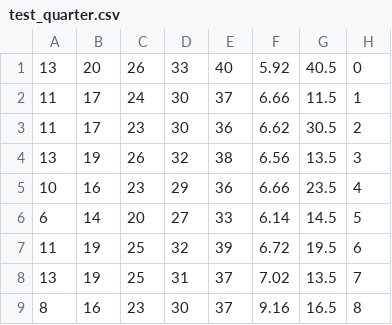
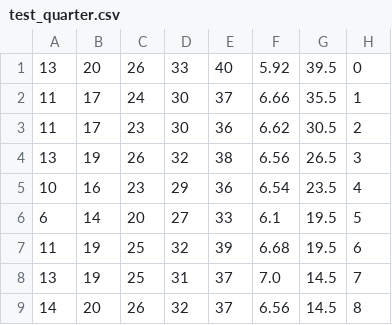
Before and after one commit to erikwii/sscode, a CSV file: train_pitch/feature_extraction/test_quarter.csv, drawn as a sheet.

Commit message:
Add half note to train script

```diff
--- a/train_pitch/feature_extraction/test_quarter.csv
+++ b/train_pitch/feature_extraction/test_quarter.csv
@@ -1,9 +1,9 @@
-13, 20, 26, 33, 40, 5.92, 40.5, 0
-11, 17, 24, 30, 37, 6.66, 11.5, 1
+13, 20, 26, 33, 40, 5.92, 39.5, 0
+11, 17, 24, 30, 37, 6.66, 35.5, 1
 11, 17, 23, 30, 36, 6.62, 30.5, 2
-13, 19, 26, 32, 38, 6.56, 13.5, 3
-10, 16, 23, 29, 36, 6.66, 23.5, 4
-6, 14, 20, 27, 33, 6.14, 14.5, 5
-11, 19, 25, 32, 39, 6.72, 19.5, 6
-13, 19, 25, 31, 37, 7.02, 13.5, 7
-8, 16, 23, 30, 37, 9.16, 16.5, 8
+13, 19, 26, 32, 38, 6.56, 26.5, 3
+10, 16, 23, 29, 36, 6.54, 23.5, 4
+6, 14, 20, 27, 33, 6.1, 19.5, 5
+11, 19, 25, 32, 39, 6.68, 19.5, 6
+13, 19, 25, 31, 37, 7.0, 14.5, 7
+14, 20, 26, 32, 37, 6.56, 14.5, 8
```
Also changed, not shown: train_pitch/feature_extraction/test_half.csv, train_pitch/feature_extraction/train_half.csv, 44 other files.
